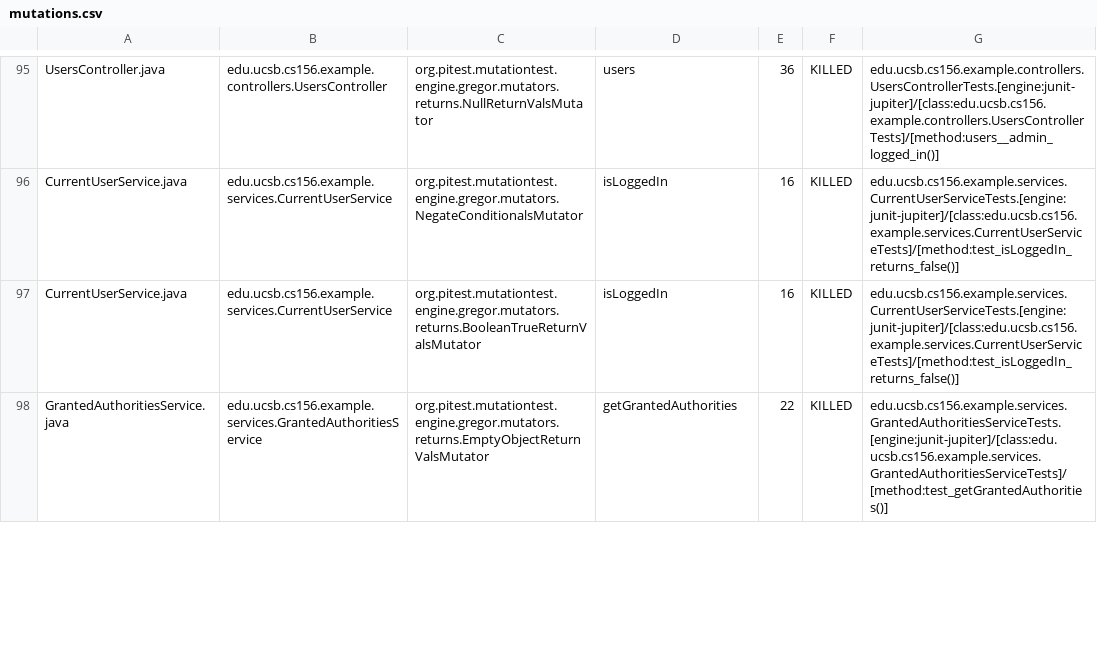
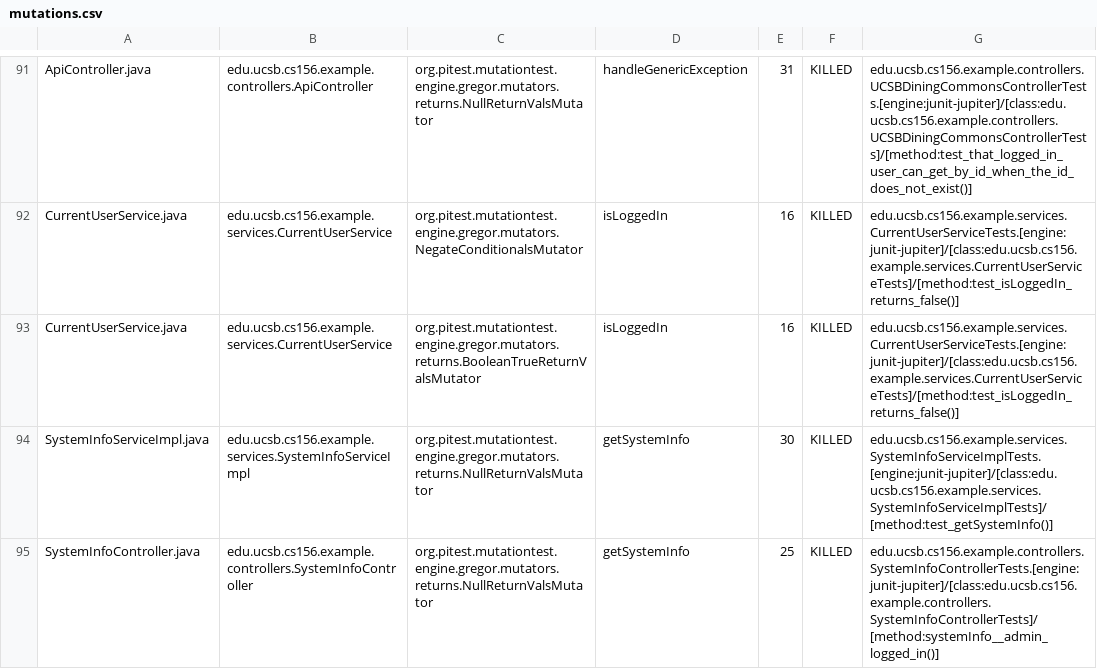
Before and after one commit to ucsb-cs156-w24/team03-w24-6pm-2, a CSV file: prs/72/pitest/mutations.csv, drawn as a sheet; only a part is shown, gaps mark what is left out; the shorter side is filled out with more unchanged rows; addresses are those after the commit; the diff covers the shown part only; the diff names each change by its address in the sheet, - before the commit and + after, or states it on an @@ line.

Commit message:
Deploying to gh-pages from @ ucsb-cs156-w24/team03-w24-6pm-2@cf6e3acf574a13367e667196cdfb0f283298dec4 🚀

```diff
--- a/prs/72/pitest/mutations.csv
+++ b/prs/72/pitest/mutations.csv
-A91: UsersController.java
+A91: ApiController.java
-B91: edu.ucsb.cs156.example.controllers.UsersController
+B91: edu.ucsb.cs156.example.controllers.ApiController
-D91: users
+D91: handleGenericException
-E91: 36
+E91: 31
-G91: edu.ucsb.cs156.example.controllers.UsersControllerTests.[engine:junit-jupiter]/[class:edu.ucsb.cs156.example.controllers.UsersControllerTests]/[method:users__admin_logged_in()]
+G91: edu.ucsb.cs156.example.controllers.UCSBDiningCommonsControllerTests.[engine:junit-jupiter]/[class:edu.ucsb.cs156.example.controllers.UCSBDiningCommonsControllerTests]/[method:test_that_logged_in_user_can_get_by_id_when_the_id_does_not_exist()]
@@ row 99 moved to row 94: SystemInfoServiceImpl.java @@
@@ row 39 moved to row 95: SystemInfoController.java @@
```
Also changed, not shown: 1 added row, 1 removed row, 53 moved rows and 4 edited cells elsewhere in this file, 14 other files.
